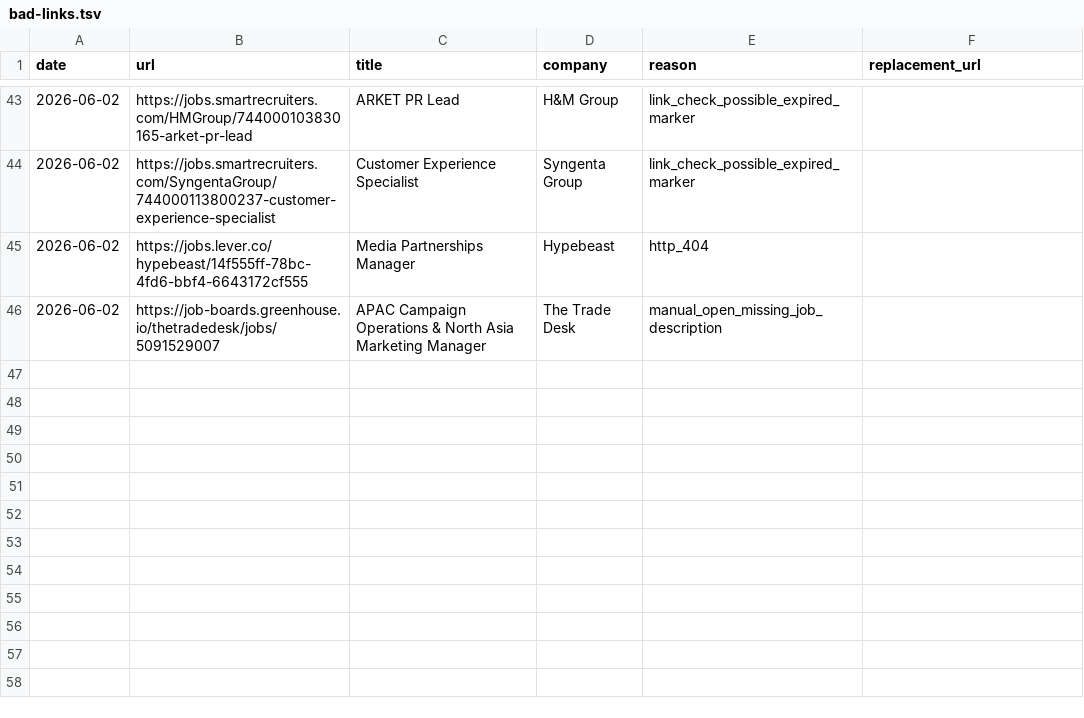
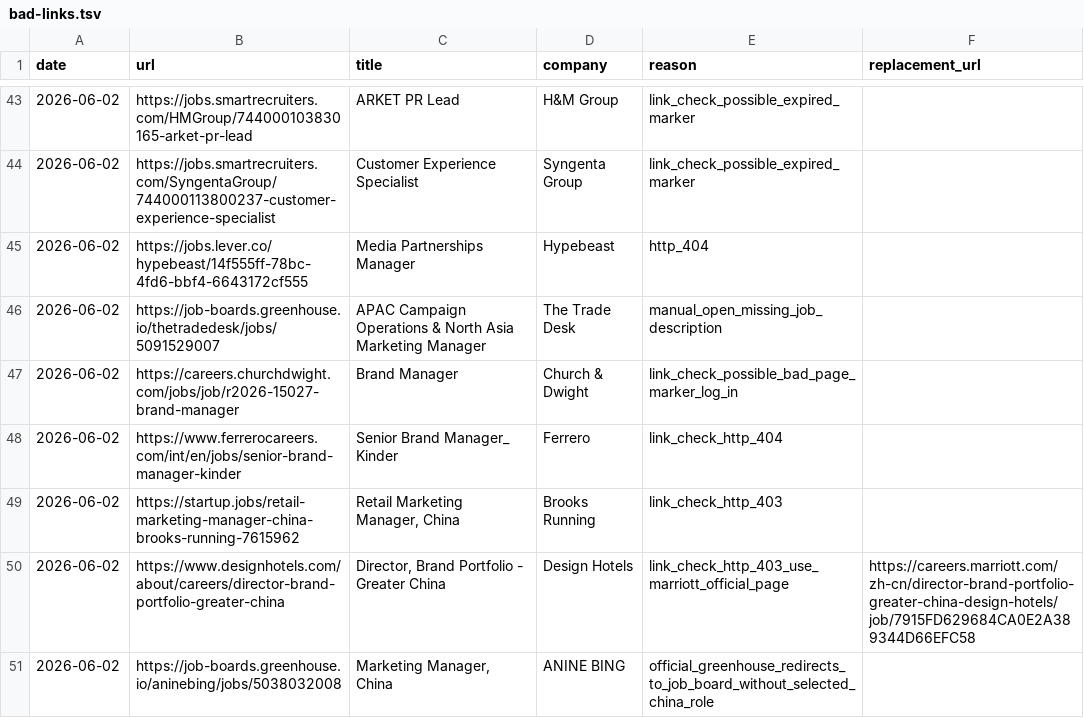
Before and after one commit to LiuKay/find_work, a TSV file: job-picks/bad-links.tsv, drawn as a sheet; only a part is shown, gaps mark what is left out.

```diff
--- a/job-picks/bad-links.tsv
+++ b/job-picks/bad-links.tsv
@@ -46 +46,6 @@ date	url	title	company	reason	replacement_url
 2026-06-02	https://job-boards.greenhouse.io/thetradedesk/jobs/5091529007	APAC Campaign Operations & North Asia Marketing Manager	The Trade Desk	manual_open_missing_job_description	
+2026-06-02	https://careers.churchdwight.com/jobs/job/r2026-15027-brand-manager	Brand Manager	Church & Dwight	link_check_possible_bad_page_marker_log_in	
+2026-06-02	https://www.ferrerocareers.com/int/en/jobs/senior-brand-manager-kinder	Senior Brand Manager_ Kinder	Ferrero	link_check_http_404	
+2026-06-02	https://startup.jobs/retail-marketing-manager-china-brooks-running-7615962	Retail Marketing Manager, China	Brooks Running	link_check_http_403	
+2026-06-02	https://www.designhotels.com/about/careers/director-brand-portfolio-greater-china	Director, Brand Portfolio - Greater China	Design Hotels	link_check_http_403_use_marriott_official_page	https://careers.marriott.com/zh-cn/director-brand-portfolio-greater-china-design-hotels/job/7915FD629684CA0E2A389344D66EFC58
+2026-06-02	https://job-boards.greenhouse.io/aninebing/jobs/5038032008	Marketing Manager, China	ANINE BING	official_greenhouse_redirects_to_job_board_without_selected_china_role	
```
Also changed, not shown: job-picks/seen-jobs.tsv, 2 other files.
